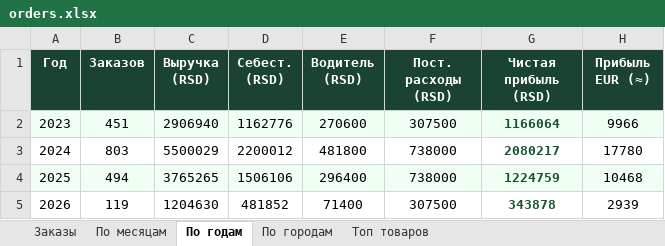
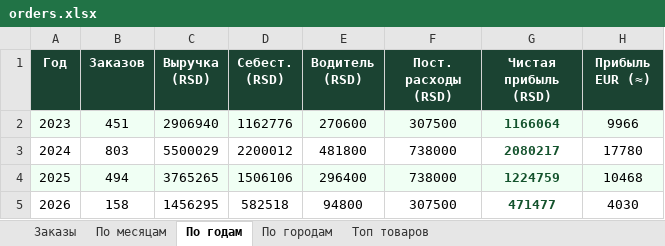
Before and after one commit to romanov-d/vkusno-orders, an Excel workbook: orders.xlsx, sheet По годам, drawn as a sheet; values as stored, in another font and other column widths than the file's, no borders; the diff names each change by its address in the sheet, - before the commit and + after, or states it on an @@ line.

```diff
--- a/orders.xlsx (sheet По годам)
+++ b/orders.xlsx (sheet По годам)
-B5 (Заказов): 119
+B5 (Заказов): 158
-C5 (Выручка (RSD)): 1204630
+C5 (Выручка (RSD)): 1456295
-D5 (Себест. (RSD)): 481852
+D5 (Себест. (RSD)): 582518
-E5 (Водитель (RSD)): 71400
+E5 (Водитель (RSD)): 94800
-G5 (Чистая прибыль (RSD)): 343878
+G5 (Чистая прибыль (RSD)): 471477
-H5 (Прибыль EUR (≈)): 2939
+H5 (Прибыль EUR (≈)): 4030
```
Also changed, not shown: sheet По месяцам, 3 other files.
